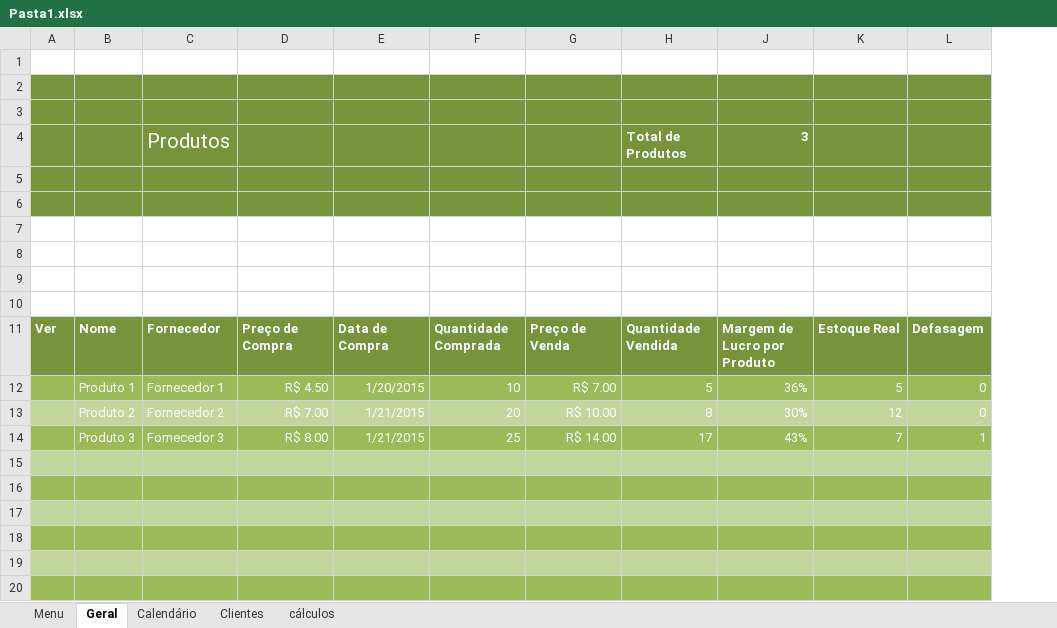
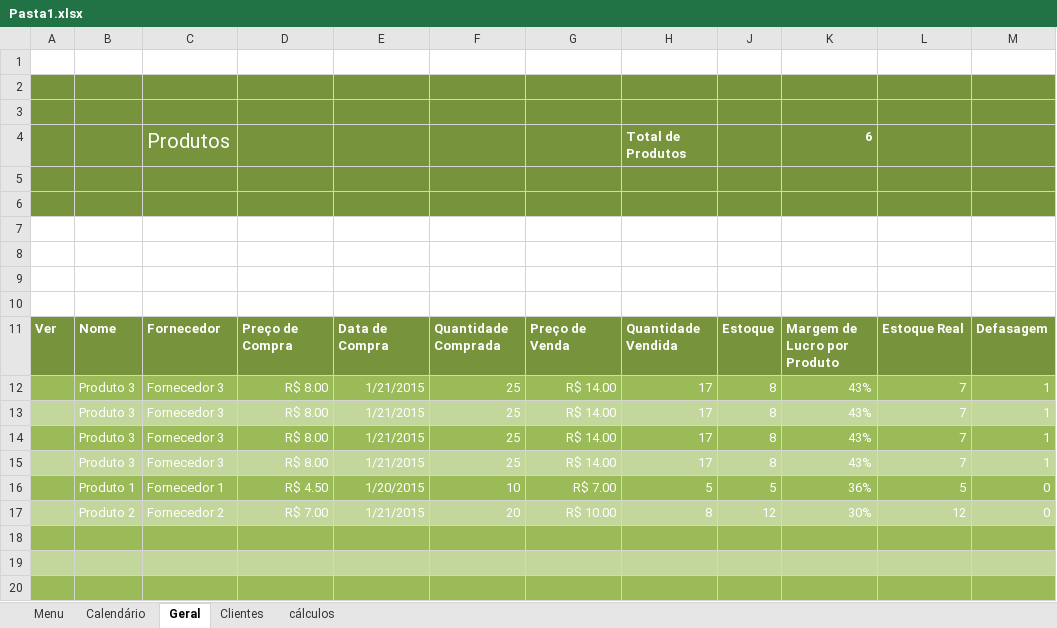
Before and after one commit to karenarcoverde/excel, an Excel workbook: Pasta1.xlsx, sheet Geral, drawn as a sheet; values as stored, in another font and other column widths than the file's, no borders; conditional formats not drawn; removed rows and columns are numbered as before the commit, all else as after; the diff names each change by its address in the sheet, - before the commit and + after, or states it on an @@ line.

```diff
--- a/Pasta1.xlsx (sheet Geral)
+++ b/Pasta1.xlsx (sheet Geral)
@@ sheet tab order changed: Menu | Calendário | Geral | Clientes | cálculos @@
+column J, row 11: Estoque; rows 16-17: 5 | 12
-K4: 3
+K4: 6
@@ row 14 moved to row 12: Produto 3 @@
+row 13:  | Produto 3 | Fornecedor 3 | R$ 8.00 | 1/21/2015 | 25 | R$ 14.00 | 17 | 8 | 43% | 7 | 1
+row 14:  | Produto 3 | Fornecedor 3 | R$ 8.00 | 1/21/2015 | 25 | R$ 14.00 | 17 | 8 | 43% | 7 | 1
+row 15:  | Produto 3 | Fornecedor 3 | R$ 8.00 | 1/21/2015 | 25 | R$ 14.00 | 17 | 8 | 43% | 7 | 1
-A18:H18 fill: #C3D69B
+A18:H18 fill: #9BBB59
-K18:M18 fill: #C3D69B
+K18:M18 fill: #9BBB59
-A19:H19 fill: #9BBB59
+A19:H19 fill: #C3D69B
-K19:M19 fill: #9BBB59
+K19:M19 fill: #C3D69B
-A20:H20 fill: #C3D69B
+A20:H20 fill: #9BBB59
-K20:M20 fill: #C3D69B
+K20:M20 fill: #9BBB59
-row 18: (empty)
-row 19: (empty)
-row 20: (empty)
```
Also changed, not shown: sheet cálculos, sheet Clientes, formulas that keep their value, hidden cells, 1 other file.
